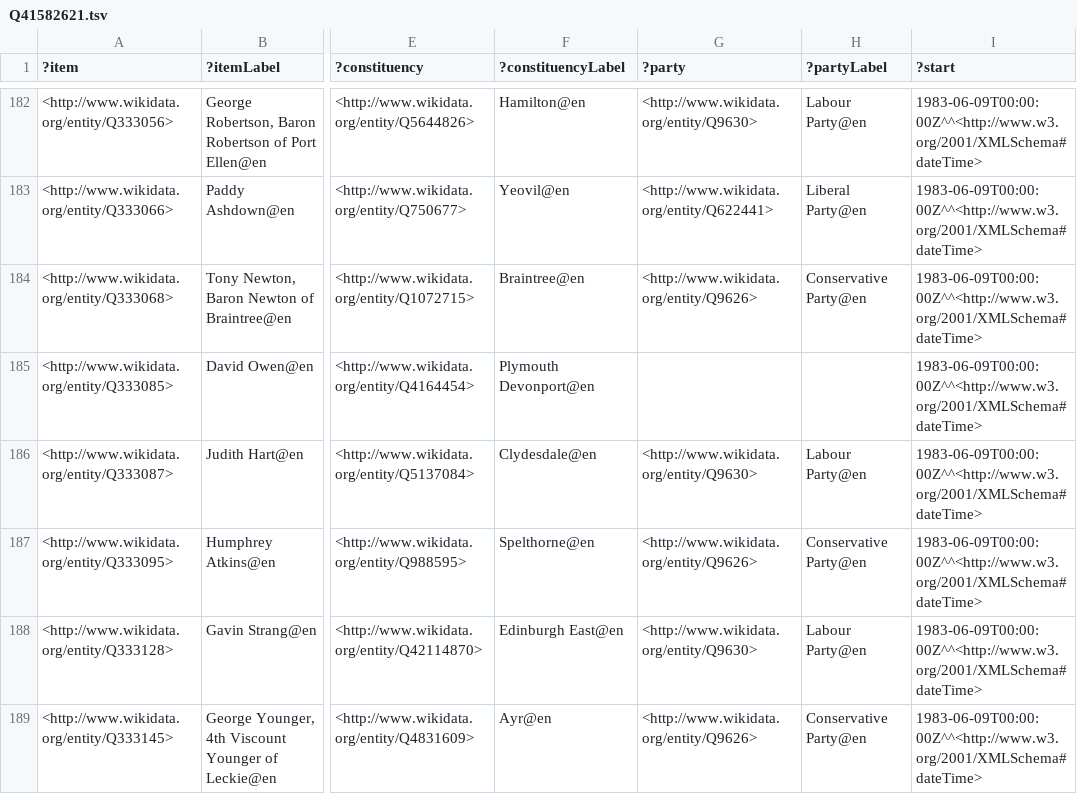
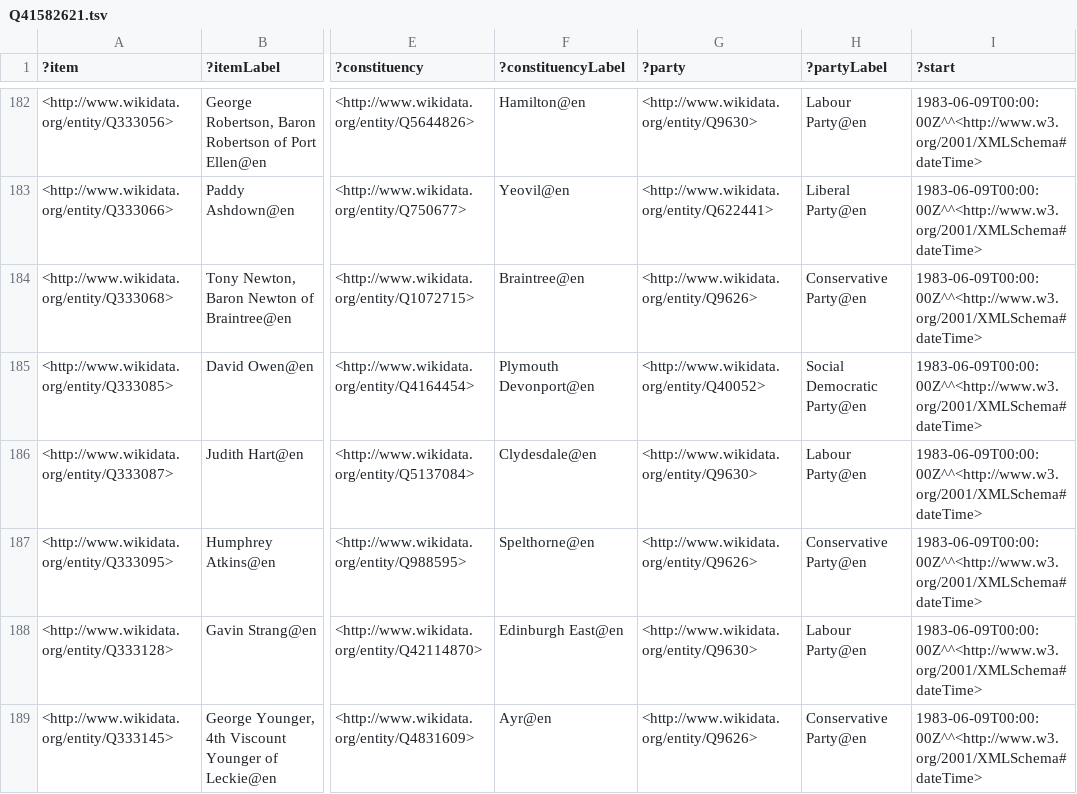
Before and after one commit to generalist/parliament, a TSV file: Q41582621.tsv, drawn as a sheet; only a part is shown, gaps mark what is left out; the diff covers the shown part only; the diff names each change by its address in the sheet, - before the commit and + after, or states it on an @@ line.

```diff
--- a/Q41582621.tsv
+++ b/Q41582621.tsv
-G185 (?party): (empty)
+G185 (?party): <http://www.wikidata.org/entity/Q40052>
-H185 (?partyLabel): (empty)
+H185 (?partyLabel): Social Democratic Party@en
```
Also changed, not shown: 42 edited cells elsewhere in this file, Q41582559.tsv, Q41582609.tsv, 5 other files.
